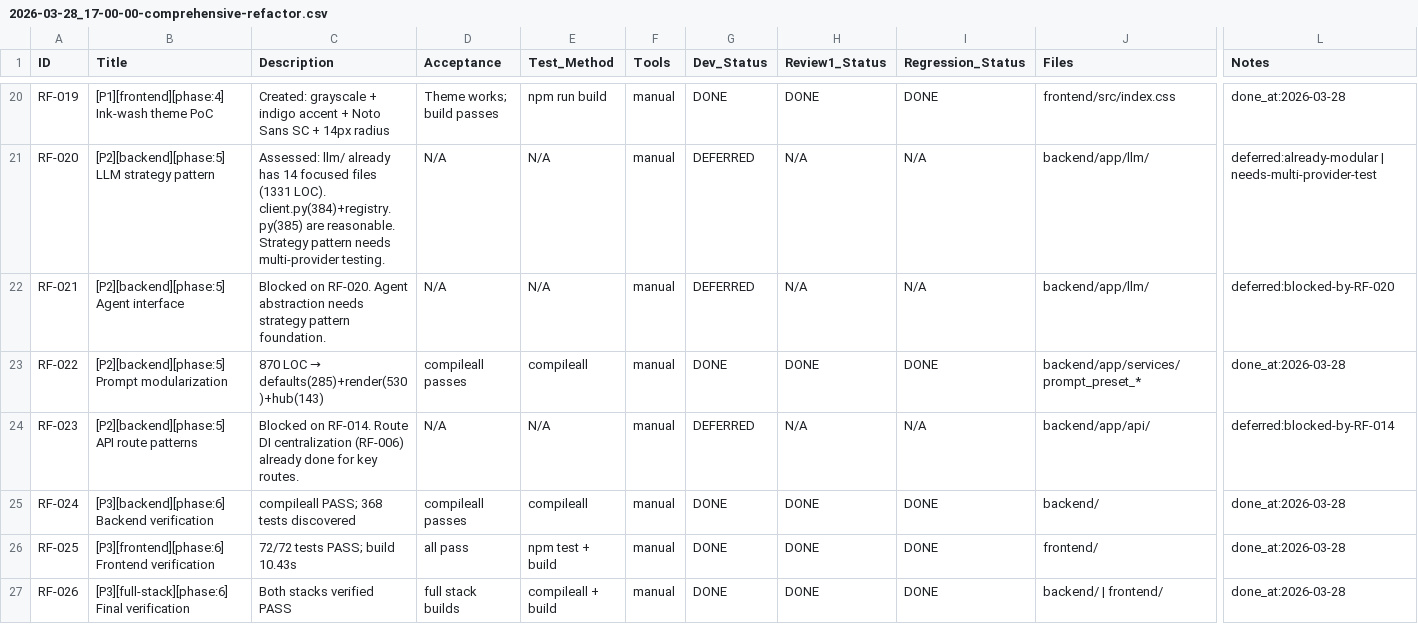
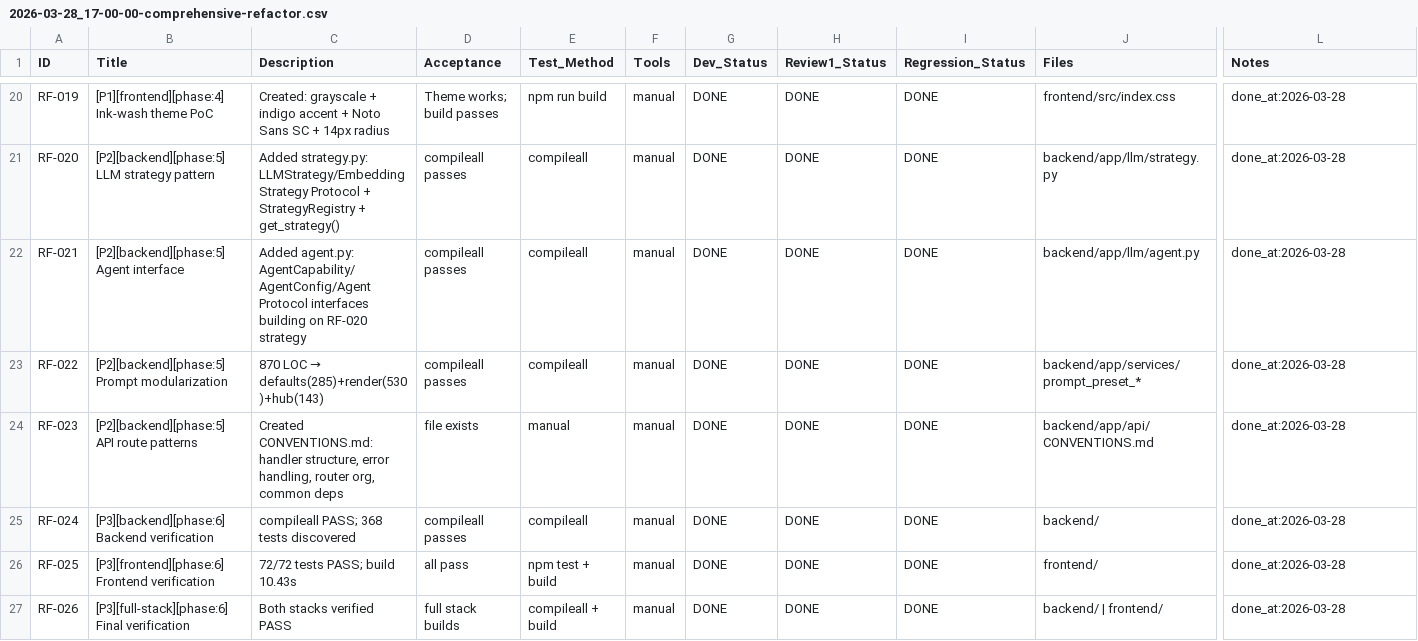
Before and after one commit to inliver233/Ai-Novel-Lite, a CSV file: issues/2026-03-28_17-00-00-comprehensive-refactor.csv, drawn as a sheet; only a part is shown, gaps mark what is left out; the diff covers the shown part only; the diff names each change by its address in the sheet, - before the commit and + after, or states it on an @@ line.

```diff
--- a/issues/2026-03-28_17-00-00-comprehensive-refactor.csv
+++ b/issues/2026-03-28_17-00-00-comprehensive-refactor.csv
-C21 (Description): Assessed: llm/ already has 14 focused files (1331 LOC). client.py(384)+registry.py(385) are reasonable. Strategy pattern needs multi-provider testing.
+C21 (Description): Added strategy.py: LLMStrategy/EmbeddingStrategy Protocol + StrategyRegistry + get_strategy()
-D21:D22 (Acceptance): N/A
+D21:D22 (Acceptance): compileall passes
-E21:E22 (Test_Method): N/A
+E21:E22 (Test_Method): compileall
-G21:G22 (Dev_Status): DEFERRED
+G21:G22 (Dev_Status): DONE
-H21:H22 (Review1_Status): N/A
+H21:H22 (Review1_Status): DONE
-I21:I22 (Regression_Status): N/A
+I21:I22 (Regression_Status): DONE
-J21 (Files): backend/app/llm/
+J21 (Files): backend/app/llm/strategy.py
-L21 (Notes): deferred:already-modular | needs-multi-provider-test
+L21 (Notes): done_at:2026-03-28
-C22 (Description): Blocked on RF-020. Agent abstraction needs strategy pattern foundation.
+C22 (Description): Added agent.py: AgentCapability/AgentConfig/Agent Protocol interfaces building on RF-020 strategy
-J22 (Files): backend/app/llm/
+J22 (Files): backend/app/llm/agent.py
-L22 (Notes): deferred:blocked-by-RF-020
+L22 (Notes): done_at:2026-03-28
-C24 (Description): Blocked on RF-014. Route DI centralization (RF-006) already done for key routes.
+C24 (Description): Created CONVENTIONS.md: handler structure, error handling, router org, common deps
-D24 (Acceptance): N/A
+D24 (Acceptance): file exists
-E24 (Test_Method): N/A
+E24 (Test_Method): manual
-G24 (Dev_Status): DEFERRED
+G24 (Dev_Status): DONE
-H24 (Review1_Status): N/A
+H24 (Review1_Status): DONE
-I24 (Regression_Status): N/A
+I24 (Regression_Status): DONE
-J24 (Files): backend/app/api/
+J24 (Files): backend/app/api/CONVENTIONS.md
-L24 (Notes): deferred:blocked-by-RF-014
+L24 (Notes): done_at:2026-03-28
```
Also changed, not shown: 39 edited cells elsewhere in this file.
